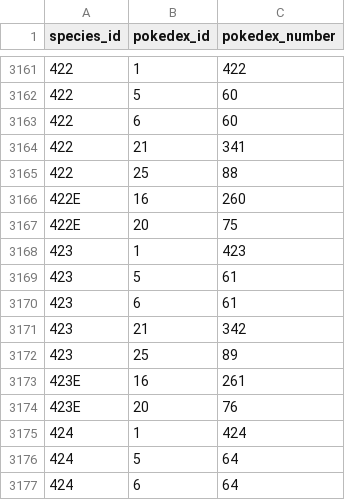
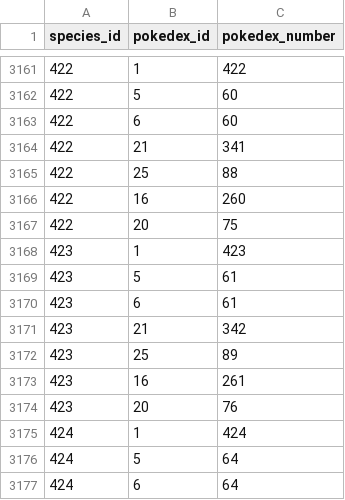
Before and after one commit to veekun/pokedex, a CSV file: pokedex/data/csv/pokemon_dex_numbers.csv, drawn as a sheet; only a part is shown, gaps mark what is left out.

Commit message:
Fix Shellos and Gastrodon pokedex entries

```diff
--- a/pokedex/data/csv/pokemon_dex_numbers.csv
+++ b/pokedex/data/csv/pokemon_dex_numbers.csv
@@ -3165,4 +3165,4 @@ species_id,pokedex_id,pokedex_number
 422,25,88
-422E,16,260
-422E,20,75
+422,16,260
+422,20,75
 423,1,423
@@ -3172,4 +3172,4 @@ species_id,pokedex_id,pokedex_number
 423,25,89
-423E,16,261
-423E,20,76
+423,16,261
+423,20,76
 424,1,424
```
